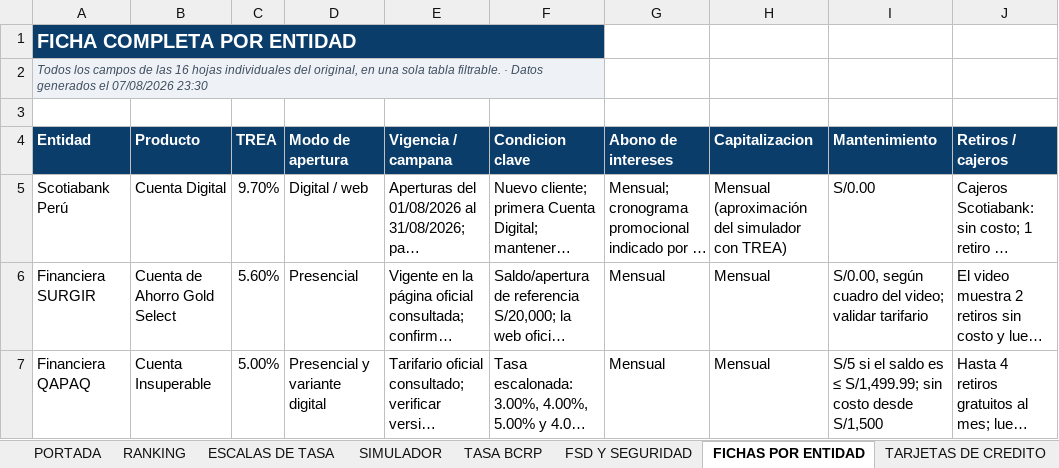
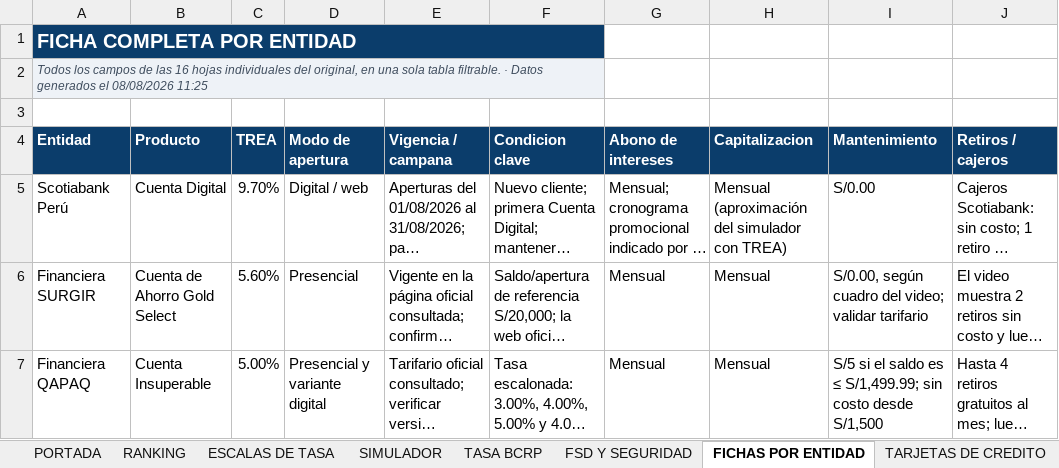
Before and after one commit to oprbguitar/inversion, an Excel workbook: docs/descargas/Ranking_Cuentas_Ahorro_Peru_Agosto_2026_MEJORADO.xlsx, sheet FICHAS POR ENTIDAD, drawn as a sheet; only a part is shown; long unchanged cells end in …; values as stored, in another font and other column widths than the file's, no borders; the diff names each change by its address in the sheet, - before the commit and + after, or states it on an @@ line.

```diff
--- a/docs/descargas/Ranking_Cuentas_Ahorro_Peru_Agosto_2026_MEJORADO.xlsx (sheet FICHAS POR ENTIDAD)
+++ b/docs/descargas/Ranking_Cuentas_Ahorro_Peru_Agosto_2026_MEJORADO.xlsx (sheet FICHAS POR ENTIDAD)
-A2 (Entidad): …generados el 07/08/2026 23:30
+A2 (Entidad): …generados el 08/08/2026 11:25
```
Also changed, not shown: sheet PORTADA, sheet TASA BCRP, sheet SIMULADOR, sheet ENTIDADES AUTORIZADAS, sheet FSD Y SEGURIDAD, sheet ESCALAS DE TASA, 3 more sheets, 1 other file.
